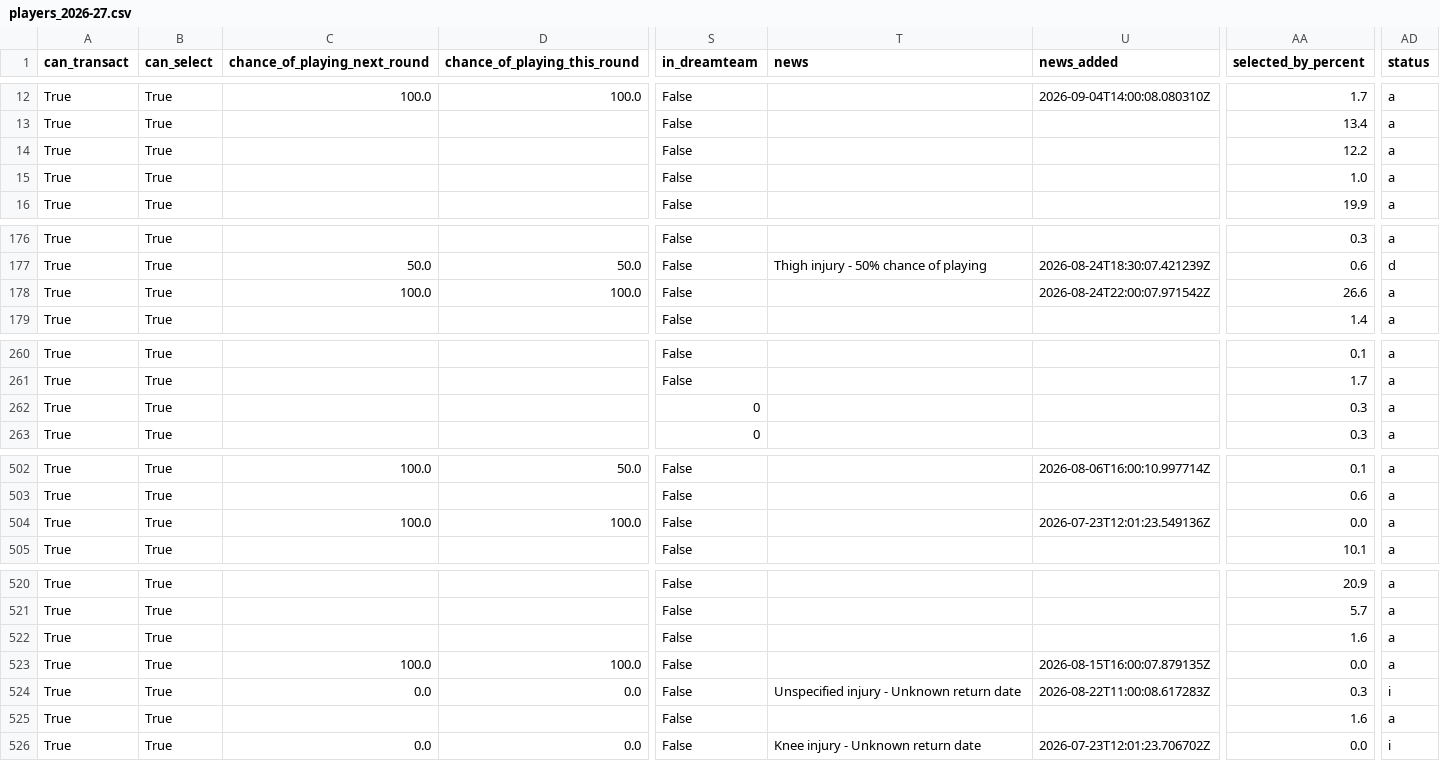
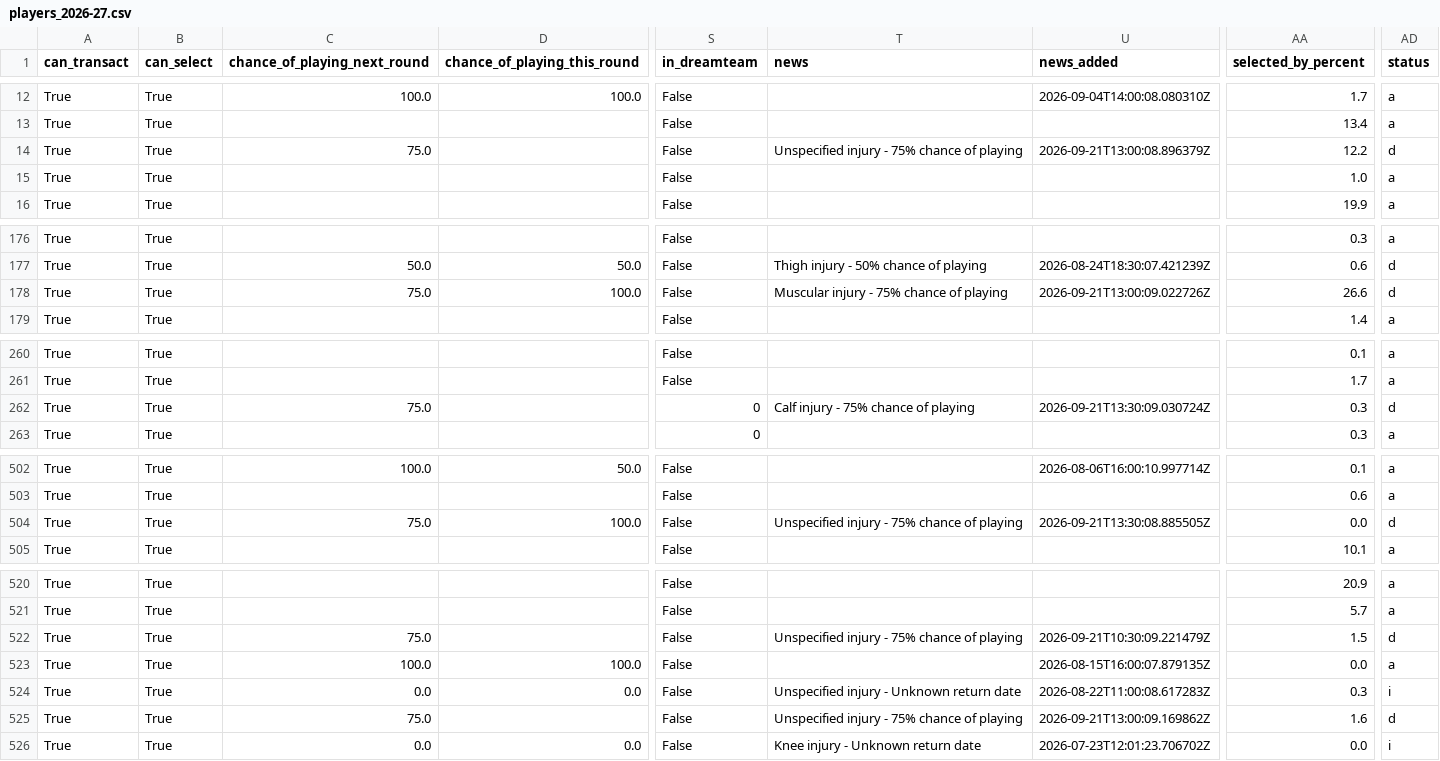
Before and after one commit to villajono/fpl-2026-27, a CSV file: data/raw/players_2026-27.csv, drawn as a sheet; only a part is shown, gaps mark what is left out; the diff covers the shown part only; the diff names each change by its address in the sheet, - before the commit and + after, or states it on an @@ line.

```diff
--- a/data/raw/players_2026-27.csv
+++ b/data/raw/players_2026-27.csv
-C14 (chance_of_playing_next_round): (empty)
+C14 (chance_of_playing_next_round): 75.0
-T14 (news): (empty)
+T14 (news): Unspecified injury - 75% chance of playing
-U14 (news_added): (empty)
+U14 (news_added): 2026-09-21T13:00:08.896379Z
-AD14 (status): a
+AD14 (status): d
-C178 (chance_of_playing_next_round): 100.0
+C178 (chance_of_playing_next_round): 75.0
-T178 (news): (empty)
+T178 (news): Muscular injury - 75% chance of playing
-U178 (news_added): 2026-08-24T22:00:07.971542Z
+U178 (news_added): 2026-09-21T13:00:09.022726Z
-AD178 (status): a
+AD178 (status): d
-C262 (chance_of_playing_next_round): (empty)
+C262 (chance_of_playing_next_round): 75.0
-T262 (news): (empty)
+T262 (news): Calf injury - 75% chance of playing
-U262 (news_added): (empty)
+U262 (news_added): 2026-09-21T13:30:09.030724Z
-AD262 (status): a
+AD262 (status): d
-C504 (chance_of_playing_next_round): 100.0
+C504 (chance_of_playing_next_round): 75.0
-T504 (news): (empty)
+T504 (news): Unspecified injury - 75% chance of playing
-U504 (news_added): 2026-07-23T12:01:23.549136Z
+U504 (news_added): 2026-09-21T13:30:08.885505Z
-AD504 (status): a
+AD504 (status): d
-C522 (chance_of_playing_next_round): (empty)
+C522 (chance_of_playing_next_round): 75.0
-T522 (news): (empty)
+T522 (news): Unspecified injury - 75% chance of playing
-U522 (news_added): (empty)
+U522 (news_added): 2026-09-21T10:30:09.221479Z
-AA522 (selected_by_percent): 1.6
+AA522 (selected_by_percent): 1.5
-AD522 (status): a
+AD522 (status): d
-C525 (chance_of_playing_next_round): (empty)
+C525 (chance_of_playing_next_round): 75.0
-T525 (news): (empty)
+T525 (news): Unspecified injury - 75% chance of playing
-U525 (news_added): (empty)
+U525 (news_added): 2026-09-21T13:00:09.169862Z
-AD525 (status): a
+AD525 (status): d
```
Also changed, not shown: 28 edited cells elsewhere in this file, 4 other files.
